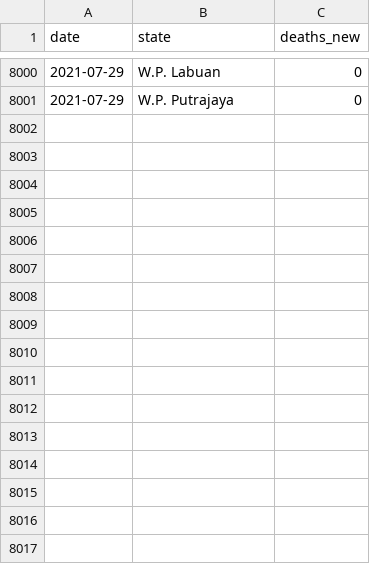
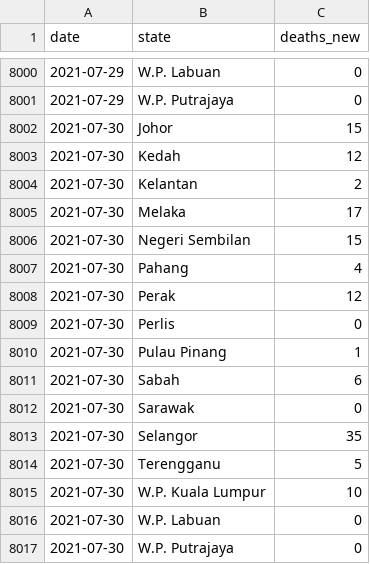
Before and after one commit to austin-zy/covid19-public, a CSV file: epidemic/deaths_state.csv, drawn as a sheet; only a part is shown, gaps mark what is left out; the diff names each change by its address in the sheet, - before the commit and + after, or states it on an @@ line.

```diff
--- a/epidemic/deaths_state.csv
+++ b/epidemic/deaths_state.csv
+row 8002: 2021-07-30 | Johor | 15
+row 8003: 2021-07-30 | Kedah | 12
+row 8004: 2021-07-30 | Kelantan | 2
+row 8005: 2021-07-30 | Melaka | 17
+row 8006: 2021-07-30 | Negeri Sembilan | 15
+row 8007: 2021-07-30 | Pahang | 4
+row 8008: 2021-07-30 | Perak | 12
+row 8009: 2021-07-30 | Perlis | 0
+row 8010: 2021-07-30 | Pulau Pinang | 1
+row 8011: 2021-07-30 | Sabah | 6
+row 8012: 2021-07-30 | Sarawak | 0
+row 8013: 2021-07-30 | Selangor | 35
+row 8014: 2021-07-30 | Terengganu | 5
+row 8015: 2021-07-30 | W.P. Kuala Lumpur | 10
+row 8016: 2021-07-30 | W.P. Labuan | 0
+row 8017: 2021-07-30 | W.P. Putrajaya | 0
```
Also changed, not shown: epidemic/cases_malaysia.csv, epidemic/cases_state.csv, 1 other file.
